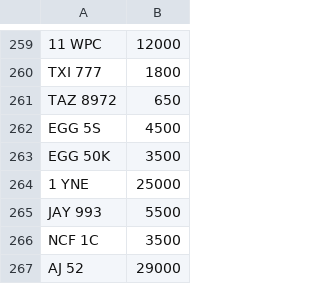
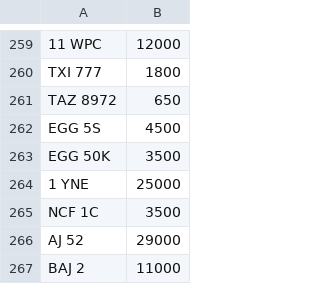
Before and after one commit to martinsumner/simplyreg, a CSV file: csv/MYCOMMS_NOVAT_0.csv, drawn as a sheet; only a part is shown, gaps mark what is left out; the shorter side is filled out with more unchanged rows.

```diff
--- a/csv/MYCOMMS_NOVAT_0.csv
+++ b/csv/MYCOMMS_NOVAT_0.csv
@@ -264,3 +264,2 @@ EGG 50K,3500
 1 YNE,25000
-JAY 993,5500
 NCF 1C,3500
```
Also changed, not shown: csv/MUNN_NOVAT_0.csv, csv/MUNN_PLUSVAT_0.csv.
